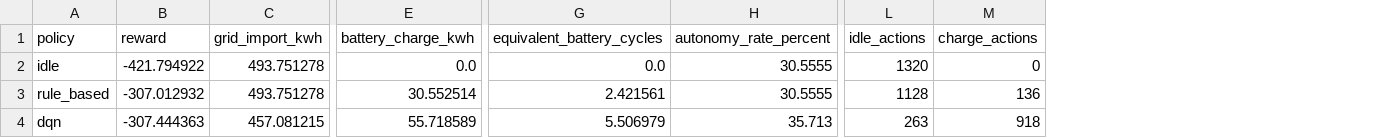
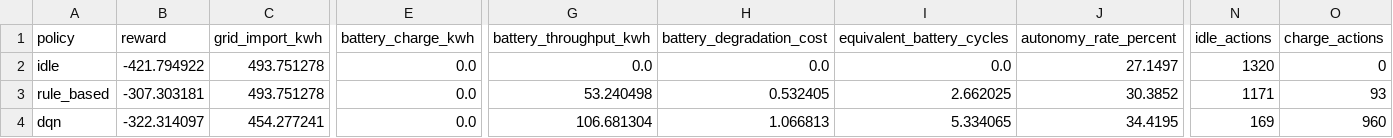
Before and after one commit to HAFING/solar-home-energy-dqn, a CSV file: results/evaluation_results.csv, drawn as a sheet; only a part is shown, gaps mark what is left out; addresses are those after the commit; the diff covers the shown part only; the diff names each change by its address in the sheet, - before the commit and + after, or states it on an @@ line.

Commit message:
results: publish multi-seed DQN experiments

```diff
--- a/results/evaluation_results.csv
+++ b/results/evaluation_results.csv
+column G (battery_throughput_kwh), rows 2-4: 0.0 | 53.240498 | 106.681304
+column H (battery_degradation_cost), rows 2-4: 0.0 | 0.532405 | 1.066813
-J2 (autonomy_rate_percent): 30.5555
+J2 (autonomy_rate_percent): 27.1497
-B3 (reward): -307.012932
+B3 (reward): -307.303181
-E3 (battery_charge_kwh): 30.552514
+E3 (battery_charge_kwh): 0.0
-I3 (equivalent_battery_cycles): 2.421561
+I3 (equivalent_battery_cycles): 2.662025
-J3 (autonomy_rate_percent): 30.5555
+J3 (autonomy_rate_percent): 30.3852
-N3 (idle_actions): 1128
+N3 (idle_actions): 1171
-O3 (charge_actions): 136
+O3 (charge_actions): 93
-B4 (reward): -307.444363
+B4 (reward): -322.314097
-C4 (grid_import_kwh): 457.081215
+C4 (grid_import_kwh): 454.277241
-E4 (battery_charge_kwh): 55.718589
+E4 (battery_charge_kwh): 0.0
-I4 (equivalent_battery_cycles): 5.506979
+I4 (equivalent_battery_cycles): 5.334065
-J4 (autonomy_rate_percent): 35.713
+J4 (autonomy_rate_percent): 34.4195
-N4 (idle_actions): 263
+N4 (idle_actions): 169
-O4 (charge_actions): 918
+O4 (charge_actions): 960
```
Also changed, not shown: 4 edited cells elsewhere in this file, 12 other files.
